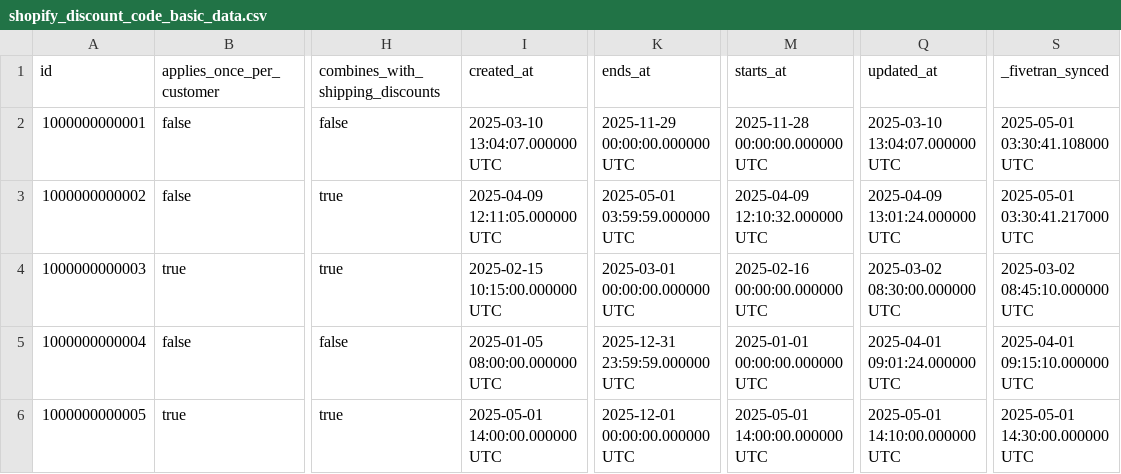
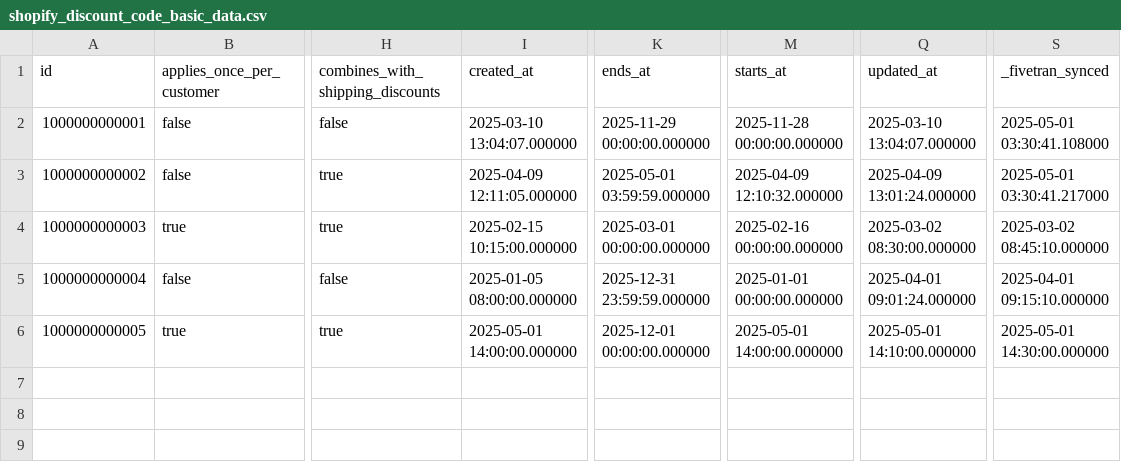
Before and after one commit to fivetran/dbt_shopify_source, a CSV file: integration_tests/seeds/shopify_discount_code_basic_data.csv, drawn as a sheet; only a part is shown, gaps mark what is left out; the diff names each change by its address in the sheet, - before the commit and + after, or states it on an @@ line.

```diff
--- a/integration_tests/seeds/shopify_discount_code_basic_data.csv
+++ b/integration_tests/seeds/shopify_discount_code_basic_data.csv
-I2 (created_at): 2025-03-10 13:04:07.000000 UTC
+I2 (created_at): 2025-03-10 13:04:07.000000
-K2 (ends_at): 2025-11-29 00:00:00.000000 UTC
+K2 (ends_at): 2025-11-29 00:00:00.000000
-M2 (starts_at): 2025-11-28 00:00:00.000000 UTC
+M2 (starts_at): 2025-11-28 00:00:00.000000
-Q2 (updated_at): 2025-03-10 13:04:07.000000 UTC
+Q2 (updated_at): 2025-03-10 13:04:07.000000
-S2 (_fivetran_synced): 2025-05-01 03:30:41.108000 UTC
+S2 (_fivetran_synced): 2025-05-01 03:30:41.108000
-I3 (created_at): 2025-04-09 12:11:05.000000 UTC
+I3 (created_at): 2025-04-09 12:11:05.000000
-K3 (ends_at): 2025-05-01 03:59:59.000000 UTC
+K3 (ends_at): 2025-05-01 03:59:59.000000
-M3 (starts_at): 2025-04-09 12:10:32.000000 UTC
+M3 (starts_at): 2025-04-09 12:10:32.000000
-Q3 (updated_at): 2025-04-09 13:01:24.000000 UTC
+Q3 (updated_at): 2025-04-09 13:01:24.000000
-S3 (_fivetran_synced): 2025-05-01 03:30:41.217000 UTC
+S3 (_fivetran_synced): 2025-05-01 03:30:41.217000
-I4 (created_at): 2025-02-15 10:15:00.000000 UTC
+I4 (created_at): 2025-02-15 10:15:00.000000
-K4 (ends_at): 2025-03-01 00:00:00.000000 UTC
+K4 (ends_at): 2025-03-01 00:00:00.000000
-M4 (starts_at): 2025-02-16 00:00:00.000000 UTC
+M4 (starts_at): 2025-02-16 00:00:00.000000
-Q4 (updated_at): 2025-03-02 08:30:00.000000 UTC
+Q4 (updated_at): 2025-03-02 08:30:00.000000
-S4 (_fivetran_synced): 2025-03-02 08:45:10.000000 UTC
+S4 (_fivetran_synced): 2025-03-02 08:45:10.000000
-I5 (created_at): 2025-01-05 08:00:00.000000 UTC
+I5 (created_at): 2025-01-05 08:00:00.000000
-K5 (ends_at): 2025-12-31 23:59:59.000000 UTC
+K5 (ends_at): 2025-12-31 23:59:59.000000
-M5 (starts_at): 2025-01-01 00:00:00.000000 UTC
+M5 (starts_at): 2025-01-01 00:00:00.000000
-Q5 (updated_at): 2025-04-01 09:01:24.000000 UTC
+Q5 (updated_at): 2025-04-01 09:01:24.000000
-S5 (_fivetran_synced): 2025-04-01 09:15:10.000000 UTC
+S5 (_fivetran_synced): 2025-04-01 09:15:10.000000
-I6 (created_at): 2025-05-01 14:00:00.000000 UTC
+I6 (created_at): 2025-05-01 14:00:00.000000
-K6 (ends_at): 2025-12-01 00:00:00.000000 UTC
+K6 (ends_at): 2025-12-01 00:00:00.000000
-M6 (starts_at): 2025-05-01 14:00:00.000000 UTC
+M6 (starts_at): 2025-05-01 14:00:00.000000
-Q6 (updated_at): 2025-05-01 14:10:00.000000 UTC
+Q6 (updated_at): 2025-05-01 14:10:00.000000
-S6 (_fivetran_synced): 2025-05-01 14:30:00.000000 UTC
+S6 (_fivetran_synced): 2025-05-01 14:30:00.000000
```
Also changed, not shown: integration_tests/seeds/shopify_discount_code_app_data.csv, integration_tests/seeds/shopify_discount_code_bxgy_data.csv, 1 other file.
